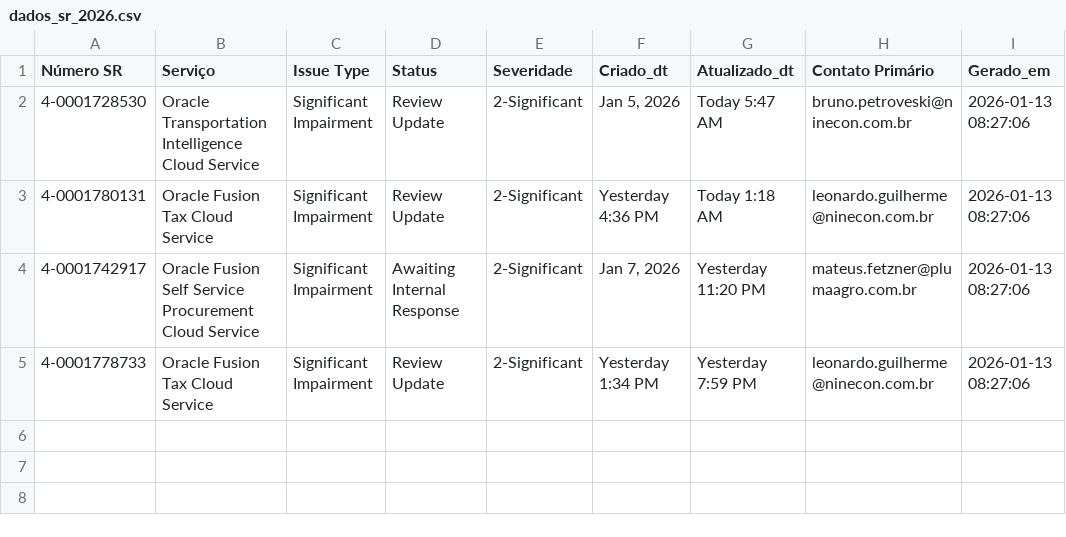
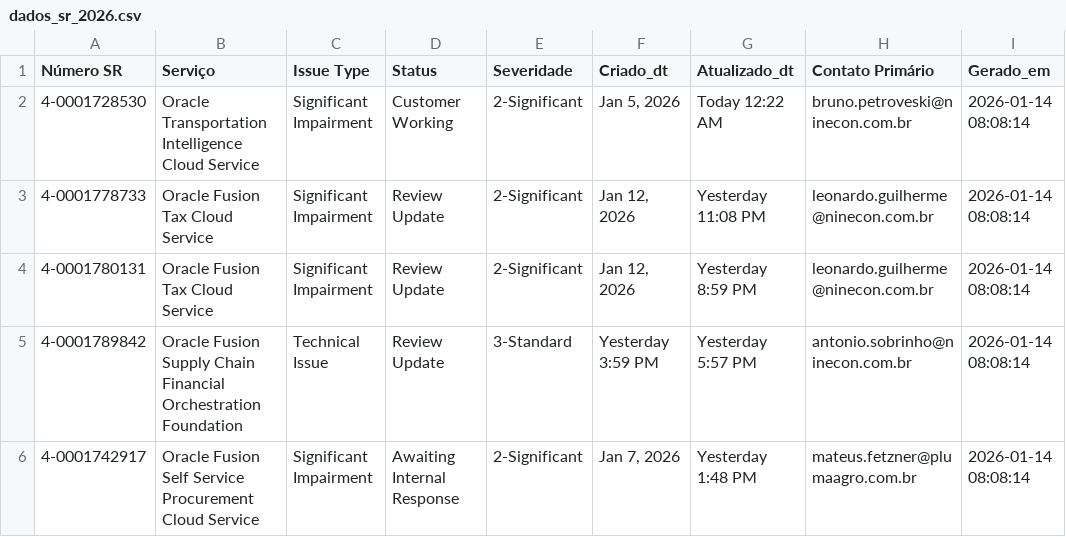
Before and after one commit to Josimesio/suporte_pluma1, a CSV file: dados_sr_2026.csv, drawn as a sheet.

Commit message:
Atualização 14.01.2026 08:10

```diff
--- a/dados_sr_2026.csv
+++ b/dados_sr_2026.csv
@@ -1,5 +1,6 @@
 Número SR,Serviço,Issue Type,Status,Severidade,Criado_dt,Atualizado_dt,Contato Primário,Gerado_em
-4-0001728530,Oracle Transportation Intelligence Cloud Service,Significant Impairment,Review Update,2-Significant,"Jan 5, 2026",Today 5:47 AM,bruno.petroveski@ninecon.com.br,2026-01-13 08:27:06
-4-0001780131,Oracle Fusion Tax Cloud Service,Significant Impairment,Review Update,2-Significant,Yesterday 4:36 PM,Today 1:18 AM,leonardo.guilherme@ninecon.com.br,2026-01-13 08:27:06
-4-0001742917,Oracle Fusion Self Service Procurement Cloud Service,Significant Impairment,Awaiting Internal Response,2-Significant,"Jan 7, 2026",Yesterday 11:20 PM,mateus.fetzner@plumaagro.com.br,2026-01-13 08:27:06
-4-0001778733,Oracle Fusion Tax Cloud Service,Significant Impairment,Review Update,2-Significant,Yesterday 1:34 PM,Yesterday 7:59 PM,leonardo.guilherme@ninecon.com.br,2026-01-13 08:27:06
+4-0001728530,Oracle Transportation Intelligence Cloud Service,Significant Impairment,Customer Working,2-Significant,"Jan 5, 2026",Today 12:22 AM,bruno.petroveski@ninecon.com.br,2026-01-14 08:08:14
+4-0001778733,Oracle Fusion Tax Cloud Service,Significant Impairment,Review Update,2-Significant,"Jan 12, 2026",Yesterday 11:08 PM,leonardo.guilherme@ninecon.com.br,2026-01-14 08:08:14
+4-0001780131,Oracle Fusion Tax Cloud Service,Significant Impairment,Review Update,2-Significant,"Jan 12, 2026",Yesterday 8:59 PM,leonardo.guilherme@ninecon.com.br,2026-01-14 08:08:14
+4-0001789842,Oracle Fusion Supply Chain Financial Orchestration Foundation,Technical Issue,Review Update,3-Standard,Yesterday 3:59 PM,Yesterday 5:57 PM,antonio.sobrinho@ninecon.com.br,2026-01-14 08:08:14
+4-0001742917,Oracle Fusion Self Service Procurement Cloud Service,Significant Impairment,Awaiting Internal Response,2-Significant,"Jan 7, 2026",Yesterday 1:48 PM,mateus.fetzner@plumaagro.com.br,2026-01-14 08:08:14
```
